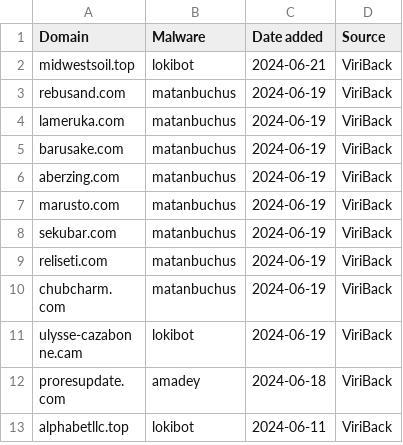
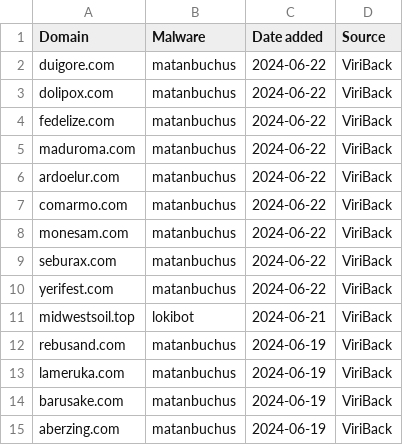
Before and after one commit to stamparm/blackbook, a CSV file: blackbook.csv, drawn as a sheet; only a part is shown; the shorter side is filled out with more unchanged rows; the diff names each change by its address in the sheet, - before the commit and + after, or states it on an @@ line.

```diff
--- a/blackbook.csv
+++ b/blackbook.csv
+row 2: duigore.com | matanbuchus | 2024-06-22 | ViriBack
+row 3: dolipox.com | matanbuchus | 2024-06-22 | ViriBack
+row 4: fedelize.com | matanbuchus | 2024-06-22 | ViriBack
+row 5: maduroma.com | matanbuchus | 2024-06-22 | ViriBack
+row 6: ardoelur.com | matanbuchus | 2024-06-22 | ViriBack
+row 7: comarmo.com | matanbuchus | 2024-06-22 | ViriBack
+row 8: monesam.com | matanbuchus | 2024-06-22 | ViriBack
+row 9: seburax.com | matanbuchus | 2024-06-22 | ViriBack
+row 10: yerifest.com | matanbuchus | 2024-06-22 | ViriBack
```
Also changed, not shown: 1 other file.
